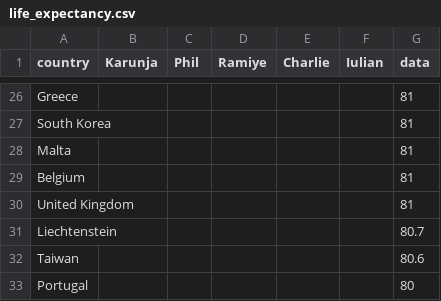
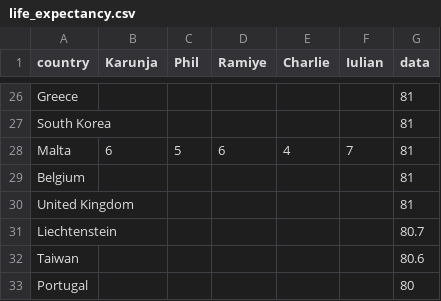
Before and after one commit to Mognar/eurovision, a CSV file: life_expectancy.csv, drawn as a sheet; only a part is shown, gaps mark what is left out; the diff names each change by its address in the sheet, - before the commit and + after, or states it on an @@ line.

Commit message:
Update life_expectancy.csv

```diff
--- a/life_expectancy.csv
+++ b/life_expectancy.csv
-B28 (Karunja): (empty)
+B28 (Karunja): 6
-C28 (Phil): (empty)
+C28 (Phil): 5
-D28 (Ramiye): (empty)
+D28 (Ramiye): 6
-E28 (Charlie): (empty)
+E28 (Charlie): 4
-F28 (Iulian): (empty)
+F28 (Iulian): 7
```
